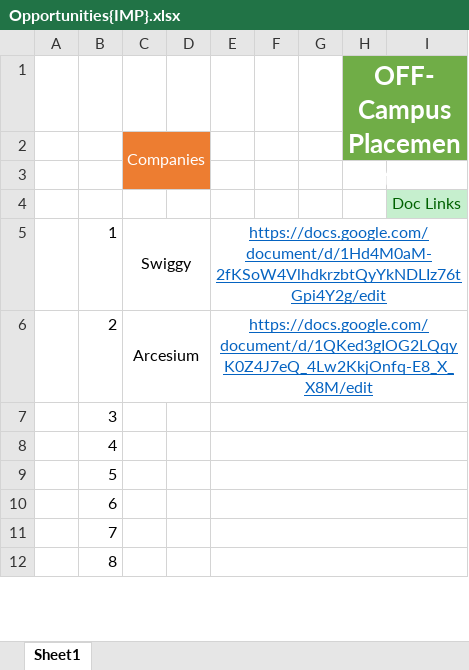
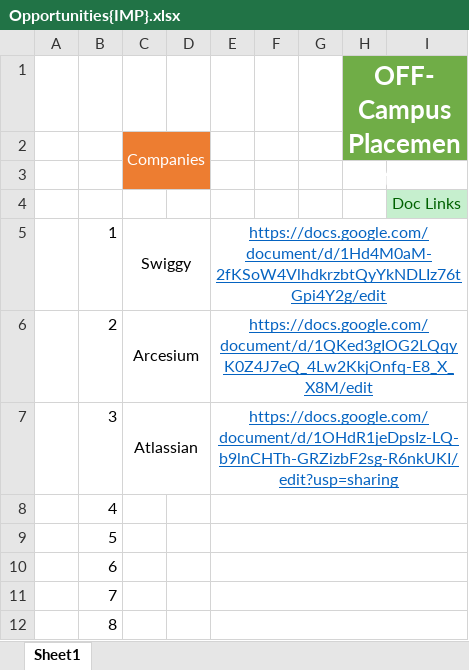
Before and after one commit to Adarshsingh2k/30-Days-Of-Code, an Excel workbook: Opportunities/Opportunities{IMP}.xlsx, sheet Sheet1, drawn as a sheet; only a part is shown; long unchanged cells end in …; values as stored, in another font and other column widths than the file's, no borders; the diff names each change by its address in the sheet, - before the commit and + after, or states it on an @@ line.

Commit message:
Comp Updated

```diff
--- a/Opportunities/Opportunities{IMP}.xlsx (sheet Sheet1)
+++ b/Opportunities/Opportunities{IMP}.xlsx (sheet Sheet1)
-C7: (empty)
+C7: Atlassian
+C7:D7 merged
-E7: (empty)
+E7: https://docs.google.com/document/d/1OHdR1jeDpsIz-LQ-b9lnCHTh-GRZizbF2sg-R6nkUKI/edit?usp=sharing
```
